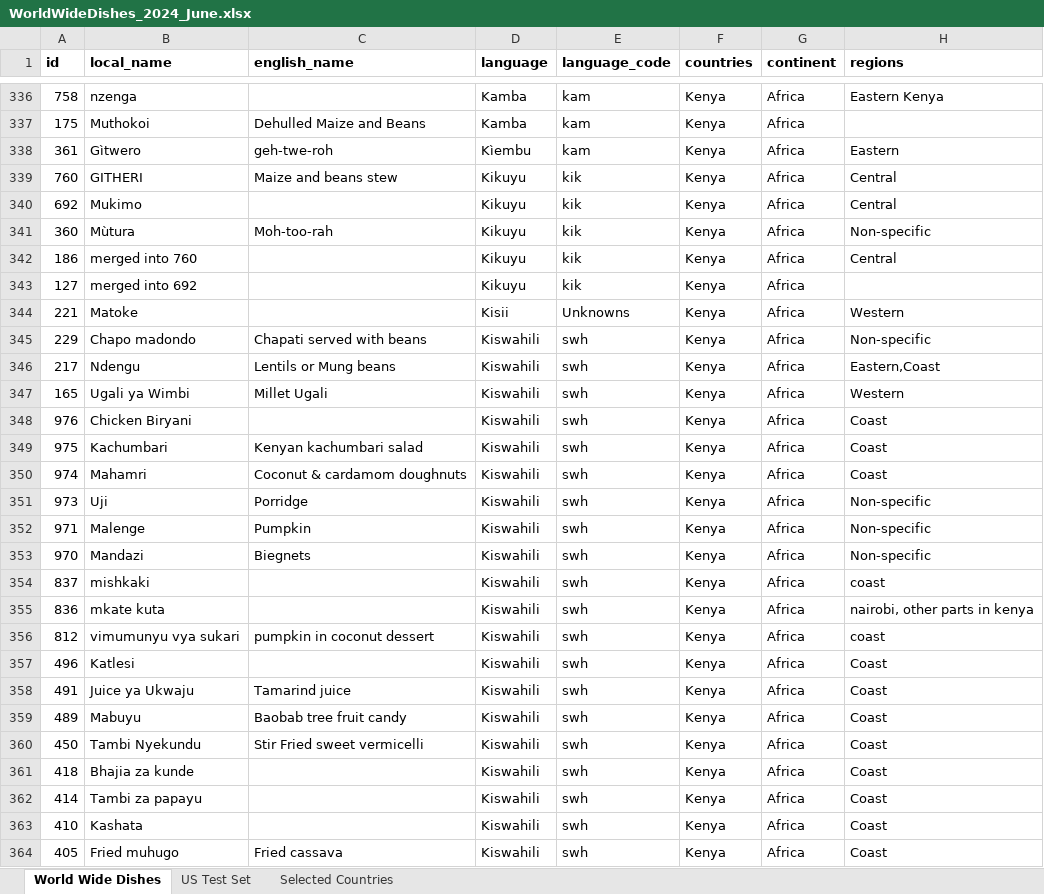
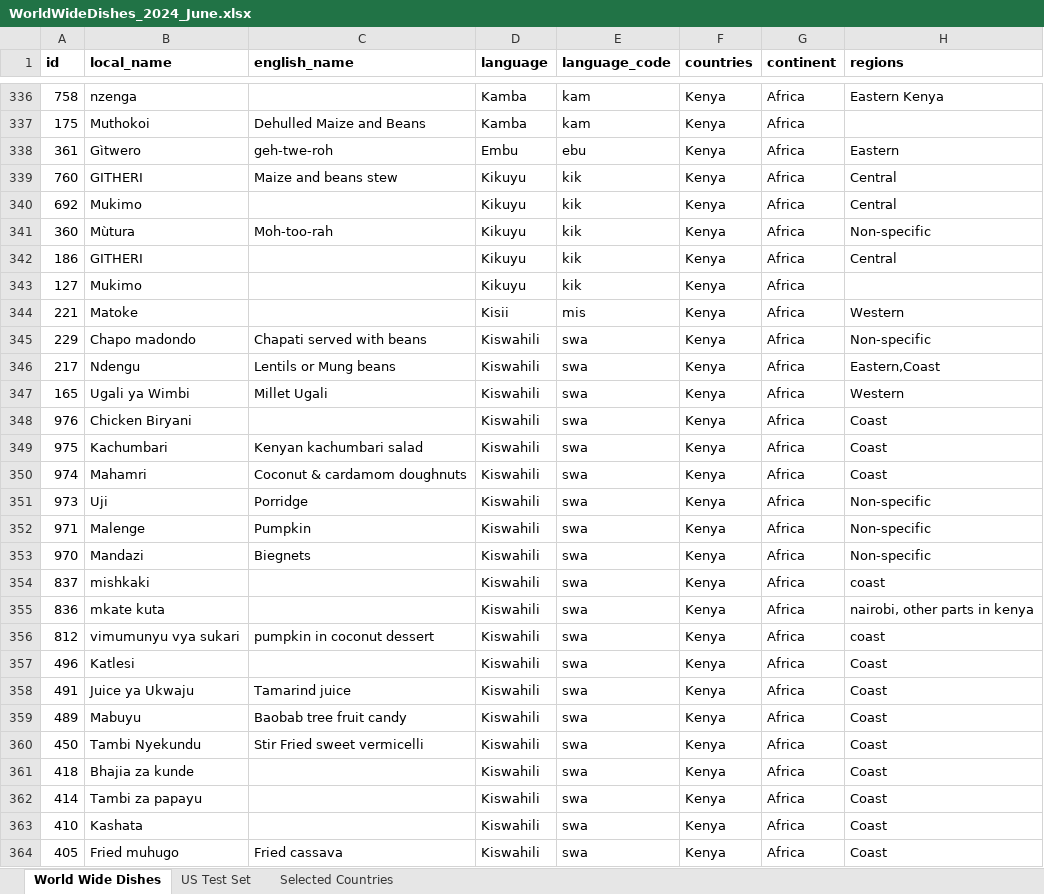
Before and after one commit to oxai/world-wide-dishes, an Excel workbook: data/WorldWideDishes_2024_June.xlsx, sheet World Wide Dishes, drawn as a sheet; only a part is shown, gaps mark what is left out; values as stored, in another font and other column widths than the file's, no borders; charts and pictures not drawn; the diff covers the shown part only; the diff names each change by its address in the sheet, - before the commit and + after, or states it on an @@ line.

Commit message:
Updated data

```diff
--- a/data/WorldWideDishes_2024_June.xlsx (sheet World Wide Dishes)
+++ b/data/WorldWideDishes_2024_June.xlsx (sheet World Wide Dishes)
-D338 (language): Kìembu
+D338 (language): Embu
-E338 (language_code): kam
+E338 (language_code): ebu
-B342 (local_name): merged into 760
+B342 (local_name): GITHERI
-B343 (local_name): merged into 692
+B343 (local_name): Mukimo
-E344 (language_code): Unknowns
+E344 (language_code): mis
-E345:E364 (language_code): swh
+E345:E364 (language_code): swa
```
Also changed, not shown: 54 edited cells elsewhere in this sheet, 1 other file.
